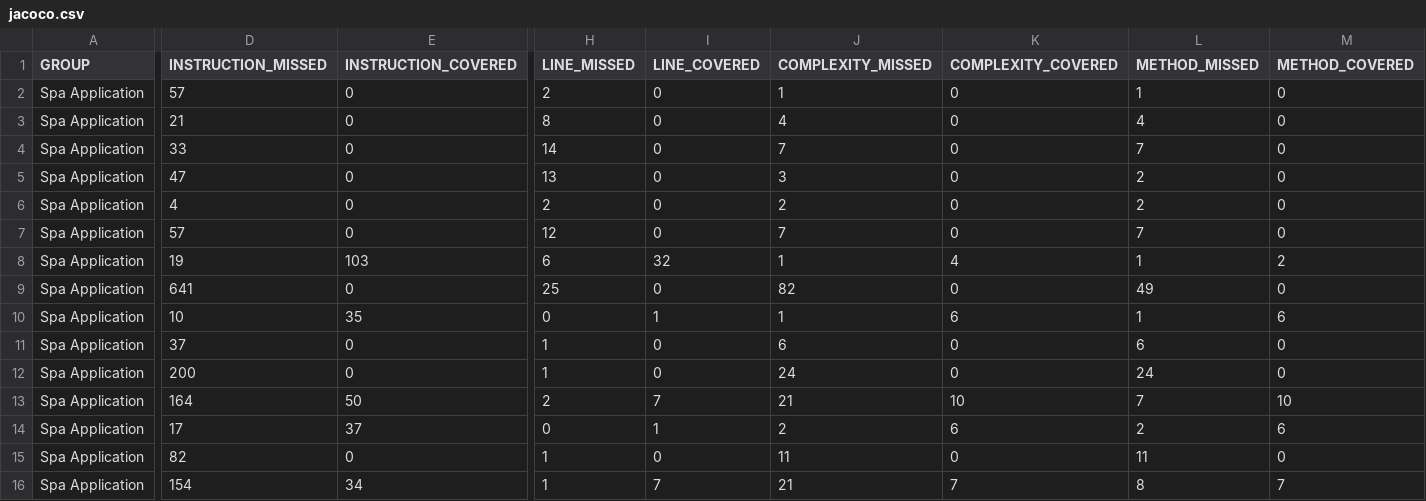
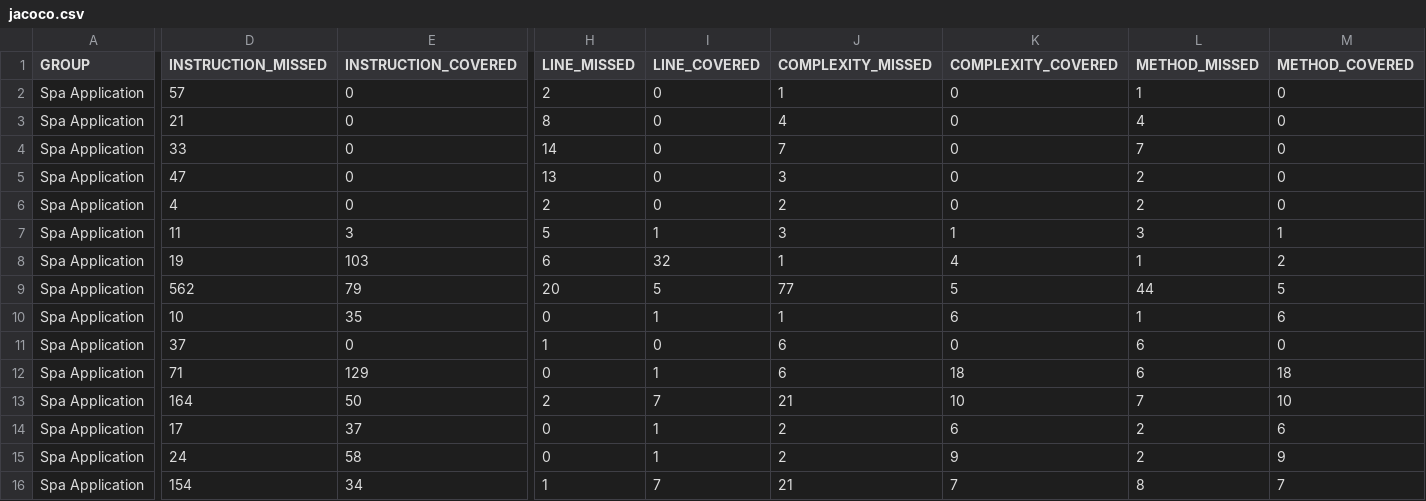
Before and after one commit to ItalianBankrupt/SFM_Projekt_2.csoport, a CSV file: demo/target/site/jacoco/jacoco.csv, drawn as a sheet; only a part is shown, gaps mark what is left out; the diff covers the shown part only; the diff names each change by its address in the sheet, - before the commit and + after, or states it on an @@ line.

```diff
--- a/demo/target/site/jacoco/jacoco.csv
+++ b/demo/target/site/jacoco/jacoco.csv
-D7 (INSTRUCTION_MISSED): 57
+D7 (INSTRUCTION_MISSED): 11
-E7 (INSTRUCTION_COVERED): 0
+E7 (INSTRUCTION_COVERED): 3
-H7 (LINE_MISSED): 12
+H7 (LINE_MISSED): 5
-I7 (LINE_COVERED): 0
+I7 (LINE_COVERED): 1
-J7 (COMPLEXITY_MISSED): 7
+J7 (COMPLEXITY_MISSED): 3
-K7 (COMPLEXITY_COVERED): 0
+K7 (COMPLEXITY_COVERED): 1
-L7 (METHOD_MISSED): 7
+L7 (METHOD_MISSED): 3
-M7 (METHOD_COVERED): 0
+M7 (METHOD_COVERED): 1
-D9 (INSTRUCTION_MISSED): 641
+D9 (INSTRUCTION_MISSED): 562
-E9 (INSTRUCTION_COVERED): 0
+E9 (INSTRUCTION_COVERED): 79
-H9 (LINE_MISSED): 25
+H9 (LINE_MISSED): 20
-I9 (LINE_COVERED): 0
+I9 (LINE_COVERED): 5
-J9 (COMPLEXITY_MISSED): 82
+J9 (COMPLEXITY_MISSED): 77
-K9 (COMPLEXITY_COVERED): 0
+K9 (COMPLEXITY_COVERED): 5
-L9 (METHOD_MISSED): 49
+L9 (METHOD_MISSED): 44
-M9 (METHOD_COVERED): 0
+M9 (METHOD_COVERED): 5
-D12 (INSTRUCTION_MISSED): 200
+D12 (INSTRUCTION_MISSED): 71
-E12 (INSTRUCTION_COVERED): 0
+E12 (INSTRUCTION_COVERED): 129
-H12 (LINE_MISSED): 1
+H12 (LINE_MISSED): 0
-I12 (LINE_COVERED): 0
+I12 (LINE_COVERED): 1
-J12 (COMPLEXITY_MISSED): 24
+J12 (COMPLEXITY_MISSED): 6
-K12 (COMPLEXITY_COVERED): 0
+K12 (COMPLEXITY_COVERED): 18
-L12 (METHOD_MISSED): 24
+L12 (METHOD_MISSED): 6
-M12 (METHOD_COVERED): 0
+M12 (METHOD_COVERED): 18
-D15 (INSTRUCTION_MISSED): 82
+D15 (INSTRUCTION_MISSED): 24
-E15 (INSTRUCTION_COVERED): 0
+E15 (INSTRUCTION_COVERED): 58
-H15 (LINE_MISSED): 1
+H15 (LINE_MISSED): 0
-I15 (LINE_COVERED): 0
+I15 (LINE_COVERED): 1
-J15 (COMPLEXITY_MISSED): 11
+J15 (COMPLEXITY_MISSED): 2
-K15 (COMPLEXITY_COVERED): 0
+K15 (COMPLEXITY_COVERED): 9
-L15 (METHOD_MISSED): 11
+L15 (METHOD_MISSED): 2
-M15 (METHOD_COVERED): 0
+M15 (METHOD_COVERED): 9
```
Also changed, not shown: 2 added rows, 2 removed rows and 12 edited cells elsewhere in this file, 39 other files.
